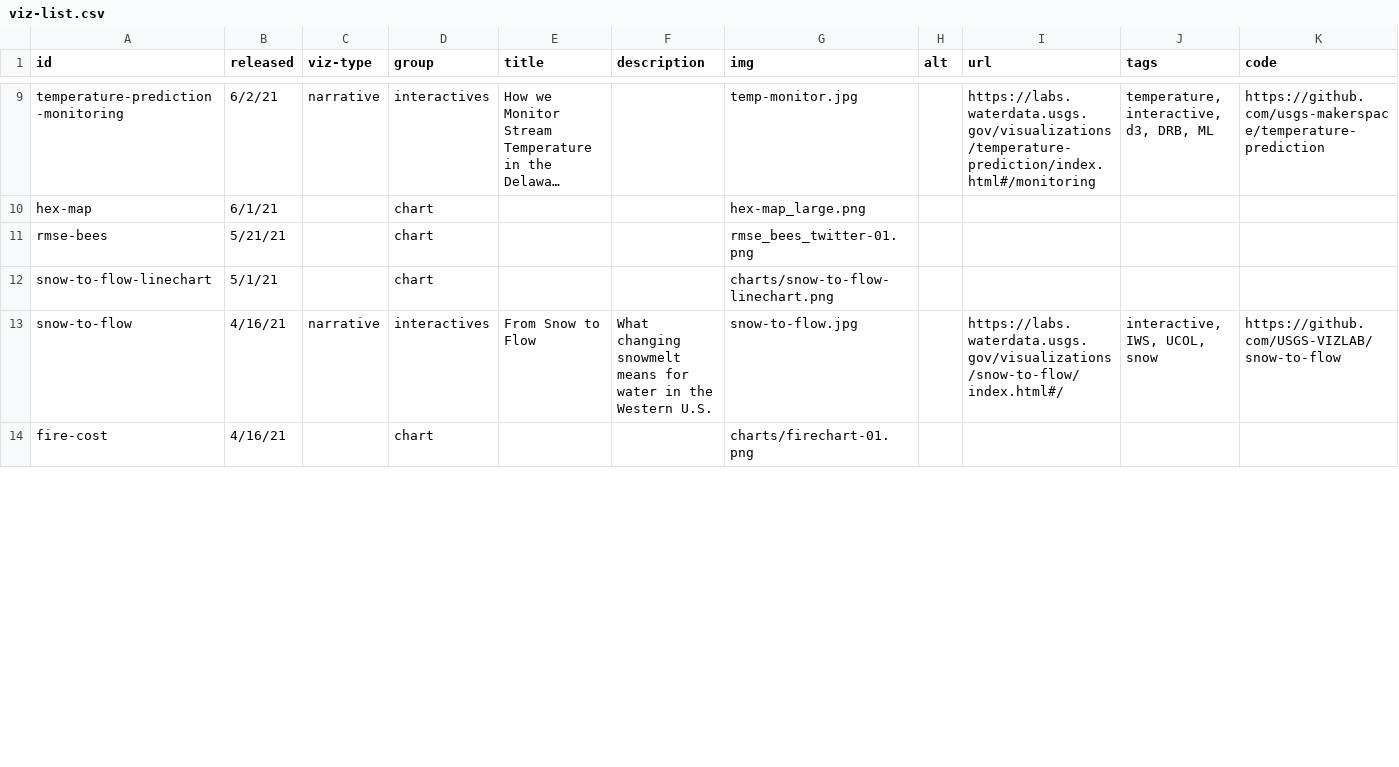
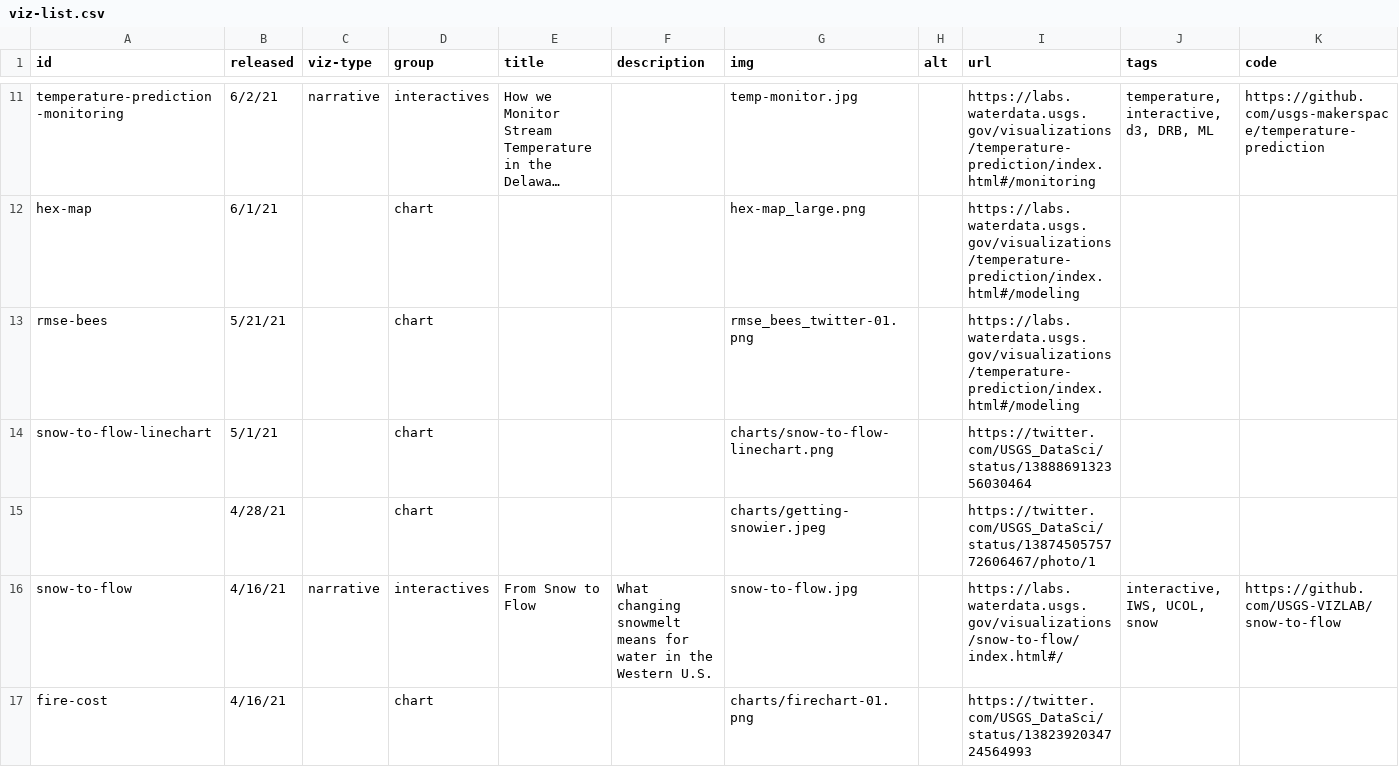
Before and after one commit to DOI-USGS/vizlab-home, a CSV file: public/viz-list.csv, drawn as a sheet; only a part is shown, gaps mark what is left out; long unchanged cells end in …; addresses are those after the commit; the diff covers the shown part only; the diff names each change by its address in the sheet, - before the commit and + after, or states it on an @@ line.

Commit message:
add chart urls

```diff
--- a/public/viz-list.csv
+++ b/public/viz-list.csv
-I12:I13 (url): (empty)
+I12:I13 (url): https://labs.waterdata.usgs.gov/visualizations/temperature-prediction/index.html#/modeling
-I14 (url): (empty)
+I14 (url): https://twitter.com/USGS_DataSci/status/1388869132356030464
+row 15:  | 4/28/21 |  | chart |  |  | charts/getting-snowier.jpeg |  | https://twitter.com/USGS_DataSci/status/1387450575772606467/photo/1
-I17 (url): (empty)
+I17 (url): https://twitter.com/USGS_DataSci/status/1382392034724564993
```
Also changed, not shown: 2 added rows and 14 edited cells elsewhere in this file.
